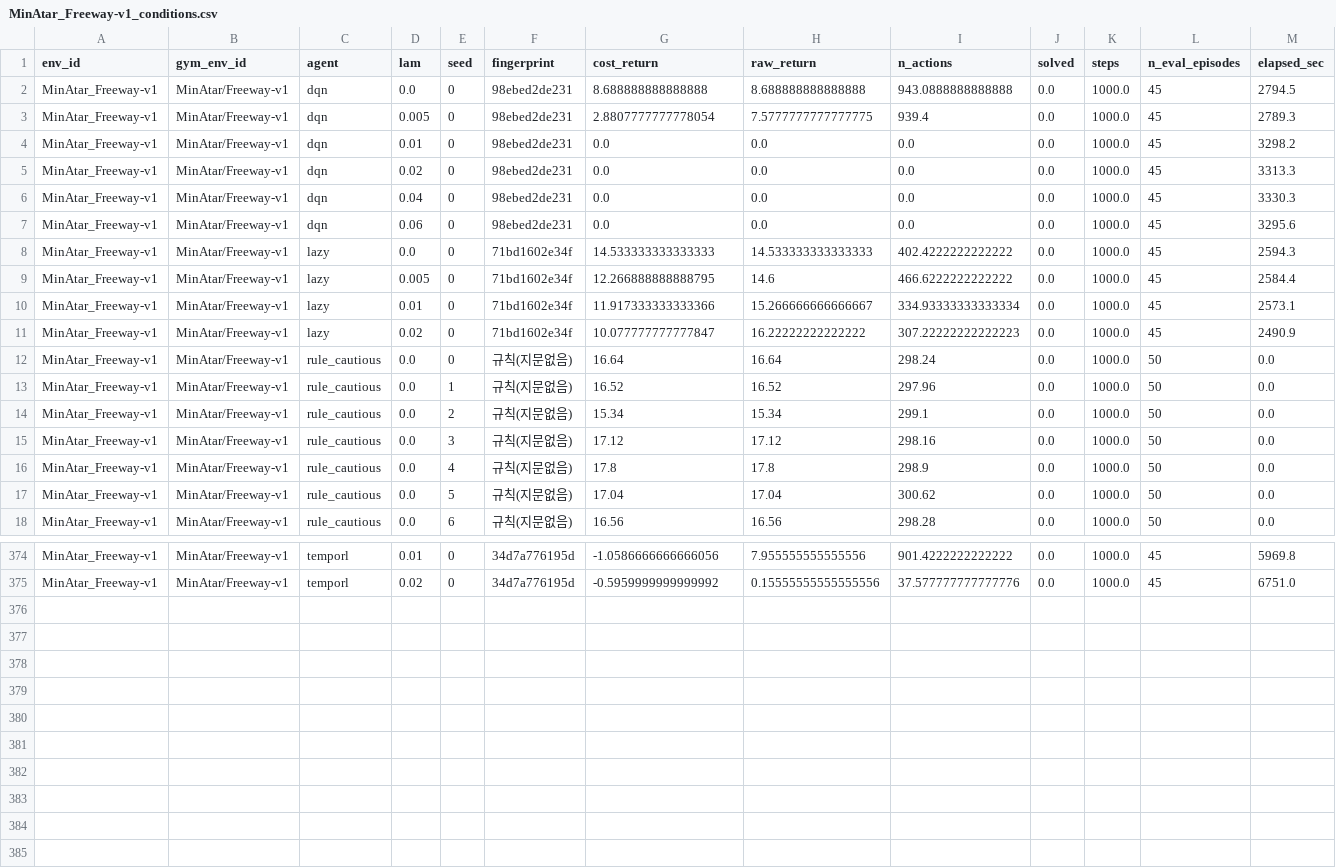
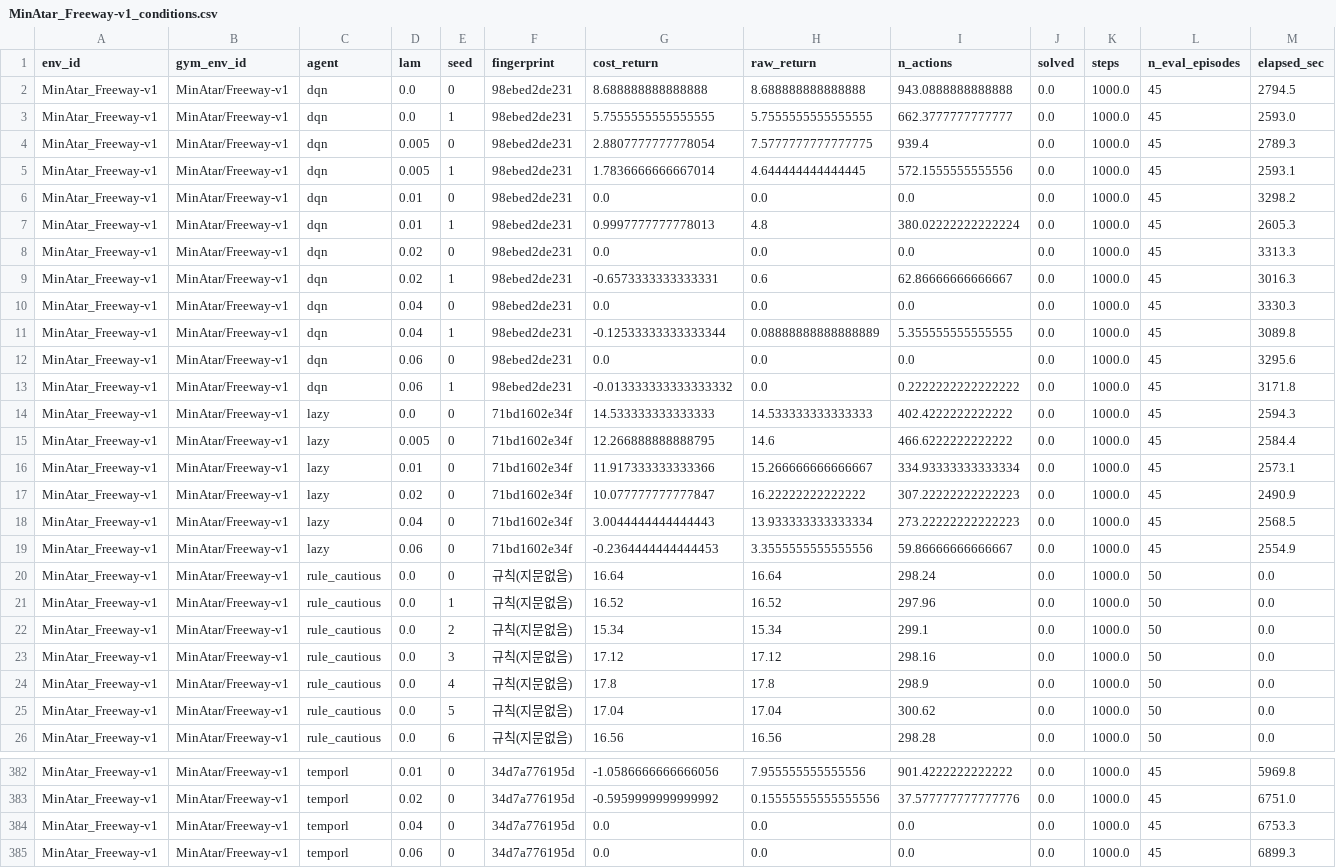
Before and after one commit to hyeseongjeon5-png/when-to-act-rl, a CSV file: results/aggregate/MinAtar_Freeway-v1_conditions.csv, drawn as a sheet; only a part is shown, gaps mark what is left out; rows hold the shown columns only; the diff names each change by its address in the sheet, - before the commit and + after, or states it on an @@ line.

```diff
--- a/results/aggregate/MinAtar_Freeway-v1_conditions.csv
+++ b/results/aggregate/MinAtar_Freeway-v1_conditions.csv
+row 3: MinAtar_Freeway-v1 | MinAtar/Freeway-v1 | dqn | 0.0 | 1 | 98ebed2de231 | 5.7555555555555555 | 5.7555555555555555 | 662.3777777777777 | 0.0 | 1000.0 | 45 | 2593.0
+row 5: MinAtar_Freeway-v1 | MinAtar/Freeway-v1 | dqn | 0.005 | 1 | 98ebed2de231 | 1.7836666666667014 | 4.644444444444445 | 572.1555555555556 | 0.0 | 1000.0 | 45 | 2593.1
+row 7: MinAtar_Freeway-v1 | MinAtar/Freeway-v1 | dqn | 0.01 | 1 | 98ebed2de231 | 0.9997777777778013 | 4.8 | 380.02222222222224 | 0.0 | 1000.0 | 45 | 2605.3
+row 9: MinAtar_Freeway-v1 | MinAtar/Freeway-v1 | dqn | 0.02 | 1 | 98ebed2de231 | -0.6573333333333331 | 0.6 | 62.86666666666667 | 0.0 | 1000.0 | 45 | 3016.3
+row 11: MinAtar_Freeway-v1 | MinAtar/Freeway-v1 | dqn | 0.04 | 1 | 98ebed2de231 | -0.12533333333333344 | 0.08888888888888889 | 5.355555555555555 | 0.0 | 1000.0 | 45 | 3089.8
+row 13: MinAtar_Freeway-v1 | MinAtar/Freeway-v1 | dqn | 0.06 | 1 | 98ebed2de231 | -0.013333333333333332 | 0.0 | 0.2222222222222222 | 0.0 | 1000.0 | 45 | 3171.8
+row 18: MinAtar_Freeway-v1 | MinAtar/Freeway-v1 | lazy | 0.04 | 0 | 71bd1602e34f | 3.0044444444444443 | 13.933333333333334 | 273.22222222222223 | 0.0 | 1000.0 | 45 | 2568.5
+row 19: MinAtar_Freeway-v1 | MinAtar/Freeway-v1 | lazy | 0.06 | 0 | 71bd1602e34f | -0.2364444444444453 | 3.3555555555555556 | 59.86666666666667 | 0.0 | 1000.0 | 45 | 2554.9
+row 384: MinAtar_Freeway-v1 | MinAtar/Freeway-v1 | temporl | 0.04 | 0 | 34d7a776195d | 0.0 | 0.0 | 0.0 | 0.0 | 1000.0 | 45 | 6753.3
+row 385: MinAtar_Freeway-v1 | MinAtar/Freeway-v1 | temporl | 0.06 | 0 | 34d7a776195d | 0.0 | 0.0 | 0.0 | 0.0 | 1000.0 | 45 | 6899.3
```
Also changed, not shown: results/aggregate/MinAtar_Freeway-v1_iqm.csv, 18 other files.
